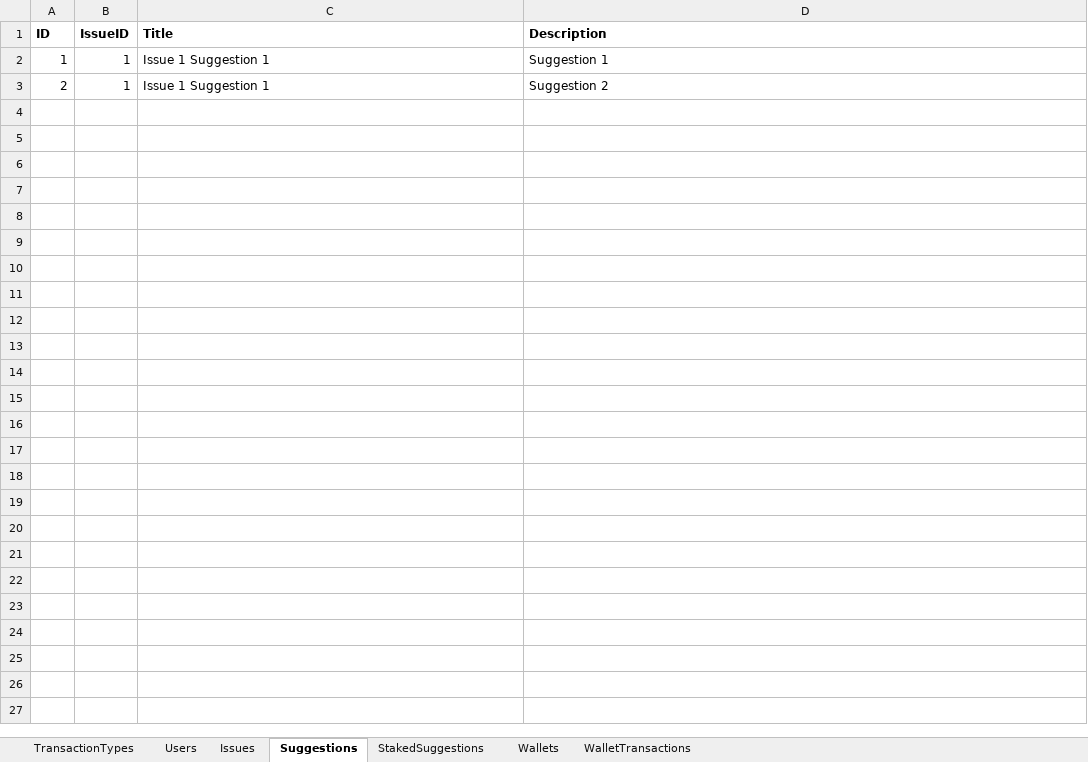
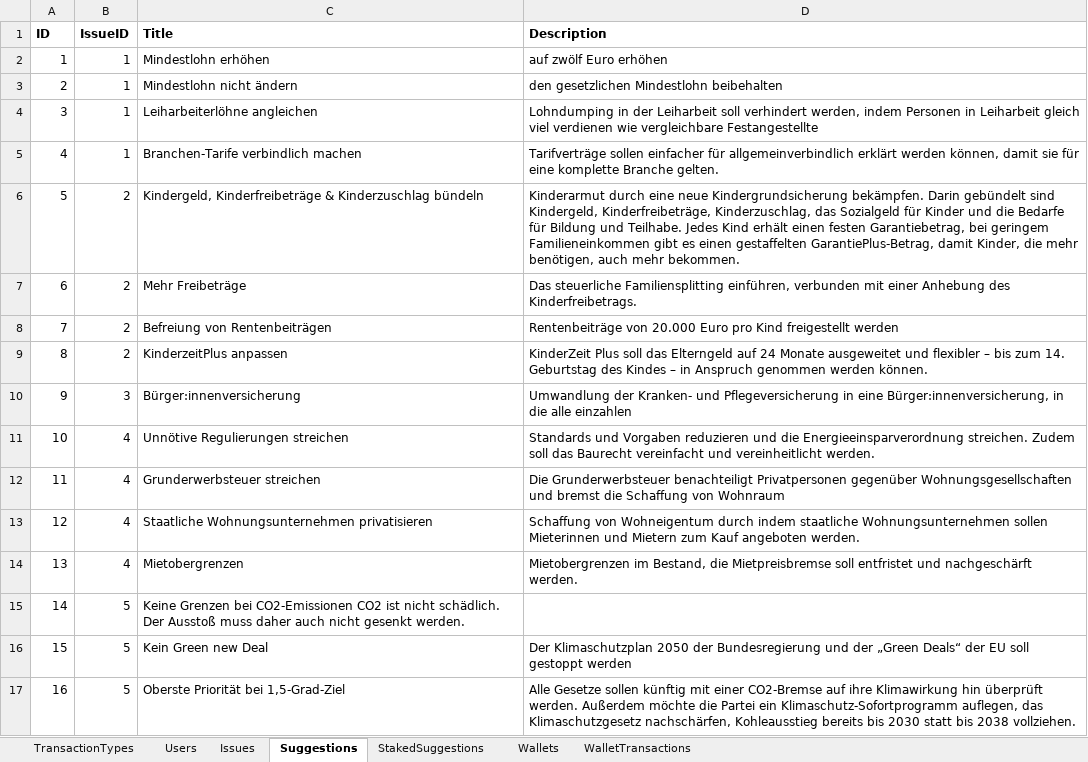
Before and after one commit to NeaBouli/TrueRepublic, an Excel workbook: Frontend/TestConsole/TestData.xlsx, sheet Suggestions, drawn as a sheet; values as stored, in another font and other column widths than the file's, no borders; the diff names each change by its address in the sheet, - before the commit and + after, or states it on an @@ line.

```diff
--- a/Frontend/TestConsole/TestData.xlsx (sheet Suggestions)
+++ b/Frontend/TestConsole/TestData.xlsx (sheet Suggestions)
-C2 (Title): Issue 1 Suggestion 1
+C2 (Title): Mindestlohn erhöhen
-D2 (Description): Suggestion 1
+D2 (Description): auf zwölf Euro erhöhen
-C3 (Title): Issue 1 Suggestion 1
+C3 (Title): Mindestlohn nicht ändern
-D3 (Description): Suggestion 2
+D3 (Description): den gesetzlichen Mindestlohn beibehalten
+row 4: 3 | 1 | Leiharbeiterlöhne angleichen | Lohndumping in der Leiharbeit soll verhindert werden, indem Personen in Leiharbeit gleich viel verdienen wie vergleichbare Festangestellte
+row 5: 4 | 1 | Branchen-Tarife verbindlich machen | Tarifverträge sollen einfacher für allgemeinverbindlich erklärt werden können, damit sie für eine komplette Branche gelten.
+row 6: 5 | 2 | Kindergeld, Kinderfreibeträge & Kinderzuschlag bündeln | Kinderarmut durch eine neue Kindergrundsicherung bekämpfen. Darin gebündelt sind Kindergeld, Kinderfreibeträge, Kinderzuschlag, das Sozialgeld für Kinder und die Bedarfe für Bildung und Teilhabe. Jedes Kind erhält einen festen Garantiebetrag, bei geringem Familieneinkommen gibt es einen gestaffelten GarantiePlus-Betrag, damit Kinder, die mehr benötigen, auch mehr bekommen.
+row 7: 6 | 2 | Mehr Freibeträge | Das steuerliche Familiensplitting einführen, verbunden mit einer Anhebung des Kinderfreibetrags.
+row 8: 7 | 2 | Befreiung von Rentenbeiträgen | Rentenbeiträge von 20.000 Euro pro Kind freigestellt werden
+row 9: 8 | 2 | KinderzeitPlus anpassen | KinderZeit Plus soll das Elterngeld auf 24 Monate ausgeweitet und flexibler – bis zum 14. Geburtstag des Kindes – in Anspruch genommen werden können.
+row 10: 9 | 3 | Bürger:innenversicherung | Umwandlung der Kranken- und Pflegeversicherung in eine Bürger:innenversicherung, in die alle einzahlen
+row 11: 10 | 4 | Unnötive Regulierungen streichen | Standards und Vorgaben reduzieren und die Energieeinsparverordnung streichen. Zudem soll das Baurecht vereinfacht und vereinheitlicht werden.
+row 12: 11 | 4 | Grunderwerbsteuer streichen | Die Grunderwerbsteuer benachteiligt Privatpersonen gegenüber Wohnungsgesellschaften und bremst die Schaffung von Wohnraum
+row 13: 12 | 4 | Staatliche Wohnungsunternehmen privatisieren | Schaffung von Wohneigentum durch indem staatliche Wohnungsunternehmen sollen Mieterinnen und Mietern zum Kauf angeboten werden.
+row 14: 13 | 4 | Mietobergrenzen | Mietobergrenzen im Bestand, die Mietpreisbremse soll entfristet und nachgeschärft werden.
+row 15: 14 | 5 | Keine Grenzen bei CO2-Emissionen CO2 ist nicht schädlich. Der Ausstoß muss daher auch nicht gesenkt werden.
+row 16: 15 | 5 | Kein Green new Deal | Der Klimaschutzplan 2050 der Bundesregierung und der „Green Deals“ der EU soll gestoppt werden
+row 17: 16 | 5 | Oberste Priorität bei 1,5-Grad-Ziel | Alle Gesetze sollen künftig mit einer CO2-Bremse auf ihre Klimawirkung hin überprüft werden. Außerdem möchte die Partei ein Klimaschutz-Sofortprogramm auflegen, das Klimaschutzgesetz nachschärfen, Kohleausstieg bereits bis 2030 statt bis 2038 vollziehen.
```
Also changed, not shown: sheet Issues.
